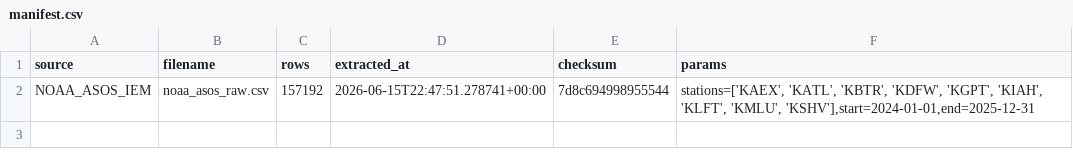
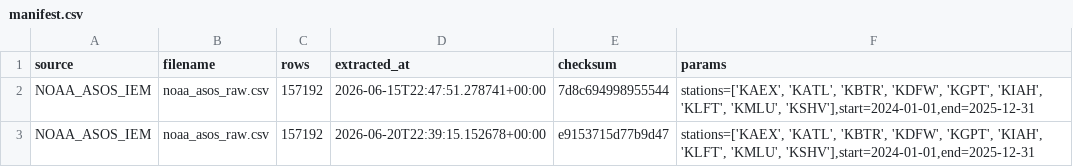
Before and after one commit to jumpkey/tailspin, a CSV file: flight-fragility-poc/data/raw/faa/manifest.csv, drawn as a sheet.

```diff
--- a/flight-fragility-poc/data/raw/faa/manifest.csv
+++ b/flight-fragility-poc/data/raw/faa/manifest.csv
@@ -2 +2,2 @@ source,filename,rows,extracted_at,checksum,params
 NOAA_ASOS_IEM,noaa_asos_raw.csv,157192,2026-06-15T22:47:51.278741+00:00,7d8c694998955544,"stations=['KAEX', 'KATL', 'KBTR', 'KDFW', 'KGPT', 'KIAH', 'KLFT', 'KMLU', 'KSHV'],start=2024-01-01,end=2025-12-31"
+NOAA_ASOS_IEM,noaa_asos_raw.csv,157192,2026-06-20T22:39:15.152678+00:00,e9153715d77b9d47,"stations=['KAEX', 'KATL', 'KBTR', 'KDFW', 'KGPT', 'KIAH', 'KLFT', 'KMLU', 'KSHV'],start=2024-01-01,end=2025-12-31"
```
Also changed, not shown: flight-fragility-poc/data/raw/bts/manifest.csv, flight-fragility-poc/data/raw/bts_hubspoke/manifest.csv, 42 other files.
